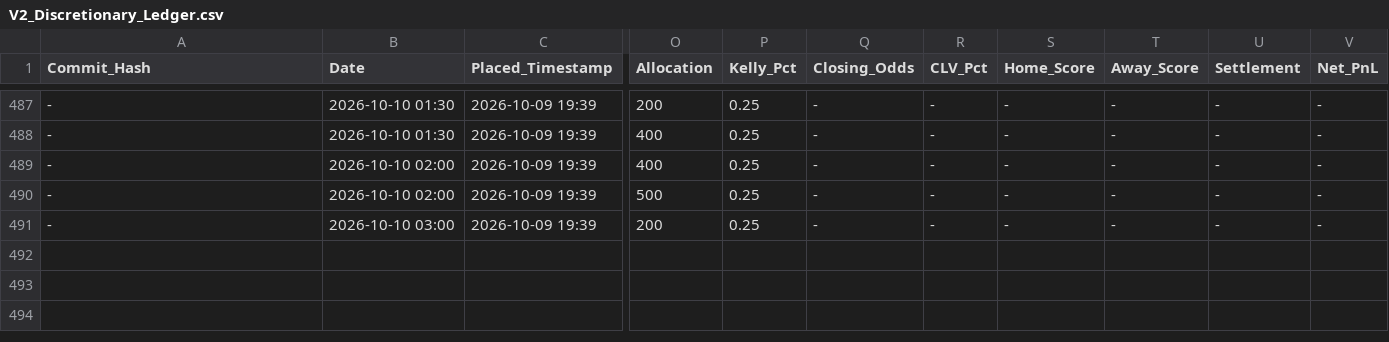
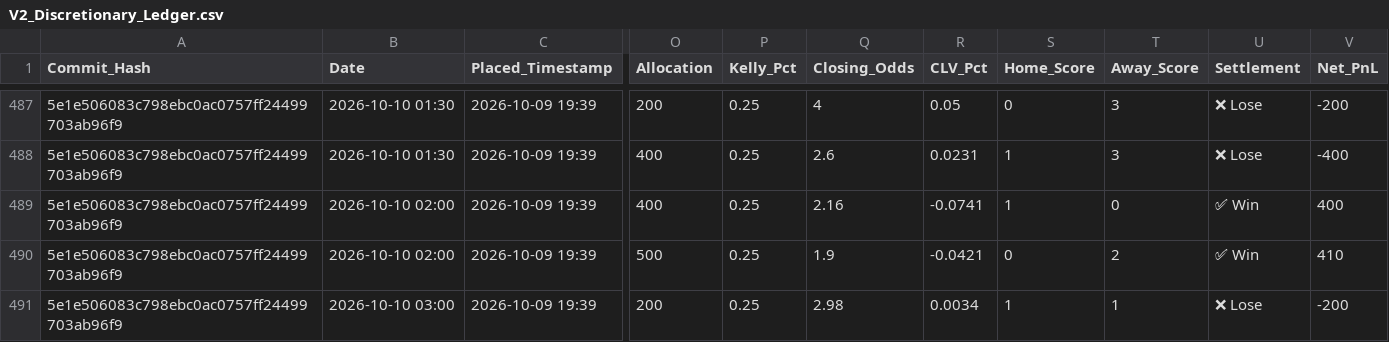
Before and after one commit to ethan-0625/MCO-Sports-Alpha-Research, a CSV file: V2_Discretionary_Ledger.csv, drawn as a sheet; only a part is shown, gaps mark what is left out; the diff covers the shown part only; the diff names each change by its address in the sheet, - before the commit and + after, or states it on an @@ line.

```diff
--- a/V2_Discretionary_Ledger.csv
+++ b/V2_Discretionary_Ledger.csv
-A487:A491 (Commit_Hash): -
+A487:A491 (Commit_Hash): 5e1e506083c798ebc0ac0757ff24499703ab96f9
-Q487 (Closing_Odds): -
+Q487 (Closing_Odds): 4
-R487 (CLV_Pct): -
+R487 (CLV_Pct): 0.05
-S487 (Home_Score): -
+S487 (Home_Score): 0
-T487:T488 (Away_Score): -
+T487:T488 (Away_Score): 3
-U487:U488 (Settlement): -
+U487:U488 (Settlement): ❌ Lose
-V487 (Net_PnL): -
+V487 (Net_PnL): -200
-Q488 (Closing_Odds): -
+Q488 (Closing_Odds): 2.6
-R488 (CLV_Pct): -
+R488 (CLV_Pct): 0.0231
-S488:S489 (Home_Score): -
+S488:S489 (Home_Score): 1
-V488 (Net_PnL): -
+V488 (Net_PnL): -400
-Q489 (Closing_Odds): -
+Q489 (Closing_Odds): 2.16
-R489 (CLV_Pct): -
+R489 (CLV_Pct): -0.0741
-T489 (Away_Score): -
+T489 (Away_Score): 0
-U489:U490 (Settlement): -
+U489:U490 (Settlement): ✅ Win
-V489 (Net_PnL): -
+V489 (Net_PnL): 400
-Q490 (Closing_Odds): -
+Q490 (Closing_Odds): 1.9
-R490 (CLV_Pct): -
+R490 (CLV_Pct): -0.0421
-S490 (Home_Score): -
+S490 (Home_Score): 0
-T490 (Away_Score): -
+T490 (Away_Score): 2
-V490 (Net_PnL): -
+V490 (Net_PnL): 410
-Q491 (Closing_Odds): -
+Q491 (Closing_Odds): 2.98
-R491 (CLV_Pct): -
+R491 (CLV_Pct): 0.0034
-S491 (Home_Score): -
+S491 (Home_Score): 1
-T491 (Away_Score): -
+T491 (Away_Score): 1
-U491 (Settlement): -
+U491 (Settlement): ❌ Lose
-V491 (Net_PnL): -
+V491 (Net_PnL): -200
```
Also changed, not shown: 42 edited cells elsewhere in this file.
